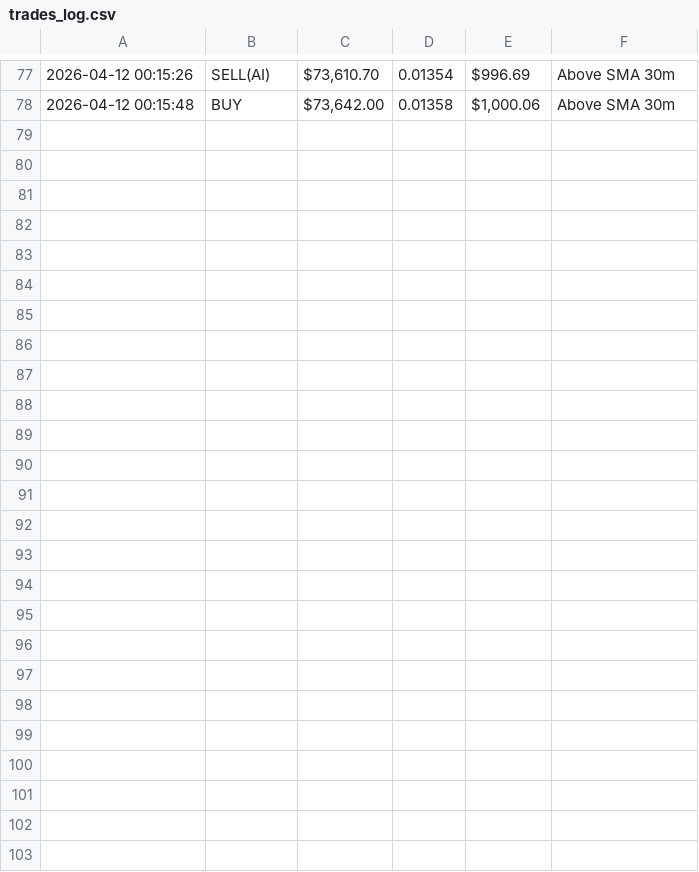
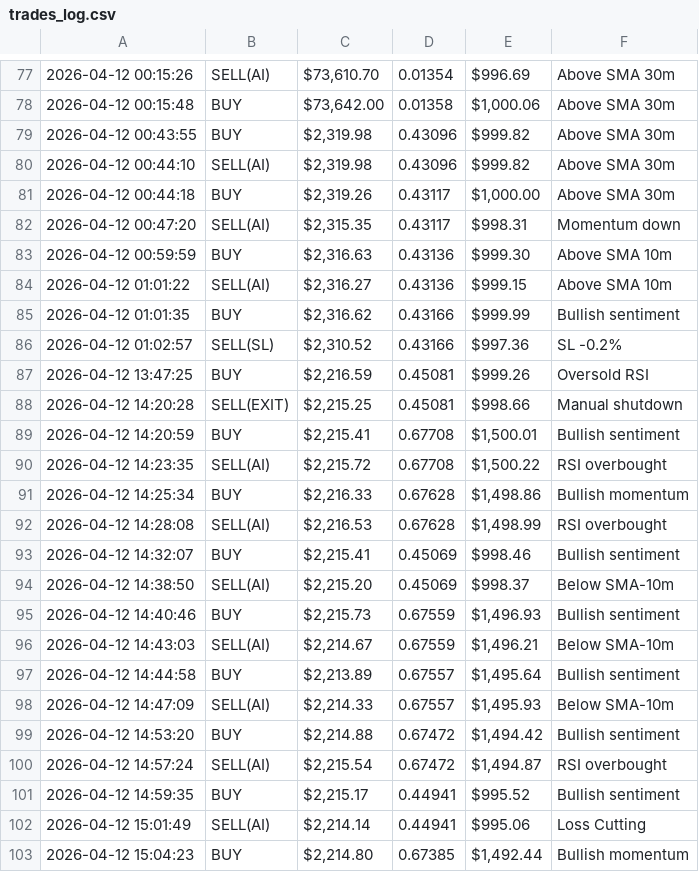
Before and after one commit to hammad-tayyab/Trading-agent-harold-of-hackathon-, a CSV file: trades_log.csv, drawn as a sheet; only a part is shown, gaps mark what is left out.

```diff
--- a/trades_log.csv
+++ b/trades_log.csv
@@ -78 +78,26 @@
 2026-04-12 00:15:48,BUY,"$73,642.00",0.01358,"$1,000.06",Above SMA 30m
+2026-04-12 00:43:55,BUY,"$2,319.98",0.43096,$999.82,Above SMA 30m
+2026-04-12 00:44:10,SELL(AI),"$2,319.98",0.43096,$999.82,Above SMA 30m
+2026-04-12 00:44:18,BUY,"$2,319.26",0.43117,"$1,000.00",Above SMA 30m
+2026-04-12 00:47:20,SELL(AI),"$2,315.35",0.43117,$998.31,Momentum down
+2026-04-12 00:59:59,BUY,"$2,316.63",0.43136,$999.30,Above SMA 10m
+2026-04-12 01:01:22,SELL(AI),"$2,316.27",0.43136,$999.15,Above SMA 10m
+2026-04-12 01:01:35,BUY,"$2,316.62",0.43166,$999.99,Bullish sentiment
+2026-04-12 01:02:57,SELL(SL),"$2,310.52",0.43166,$997.36,SL -0.2%
+2026-04-12 13:47:25,BUY,"$2,216.59",0.45081,$999.26,Oversold RSI
+2026-04-12 14:20:28,SELL(EXIT),"$2,215.25",0.45081,$998.66,Manual shutdown
+2026-04-12 14:20:59,BUY,"$2,215.41",0.67708,"$1,500.01",Bullish sentiment
+2026-04-12 14:23:35,SELL(AI),"$2,215.72",0.67708,"$1,500.22",RSI overbought
+2026-04-12 14:25:34,BUY,"$2,216.33",0.67628,"$1,498.86",Bullish momentum
+2026-04-12 14:28:08,SELL(AI),"$2,216.53",0.67628,"$1,498.99",RSI overbought
+2026-04-12 14:32:07,BUY,"$2,215.41",0.45069,$998.46,Bullish sentiment
+2026-04-12 14:38:50,SELL(AI),"$2,215.20",0.45069,$998.37,Below SMA-10m
+2026-04-12 14:40:46,BUY,"$2,215.73",0.67559,"$1,496.93",Bullish sentiment
+2026-04-12 14:43:03,SELL(AI),"$2,214.67",0.67559,"$1,496.21",Below SMA-10m
+2026-04-12 14:44:58,BUY,"$2,213.89",0.67557,"$1,495.64",Bullish sentiment
+2026-04-12 14:47:09,SELL(AI),"$2,214.33",0.67557,"$1,495.93",Below SMA-10m
+2026-04-12 14:53:20,BUY,"$2,214.88",0.67472,"$1,494.42",Bullish sentiment
+2026-04-12 14:57:24,SELL(AI),"$2,215.54",0.67472,"$1,494.87",RSI overbought
+2026-04-12 14:59:35,BUY,"$2,215.17",0.44941,$995.52,Bullish sentiment
+2026-04-12 15:01:49,SELL(AI),"$2,214.14",0.44941,$995.06,Loss Cutting
+2026-04-12 15:04:23,BUY,"$2,214.80",0.67385,"$1,492.44",Bullish momentum
```
Also changed, not shown: 15 other files.
